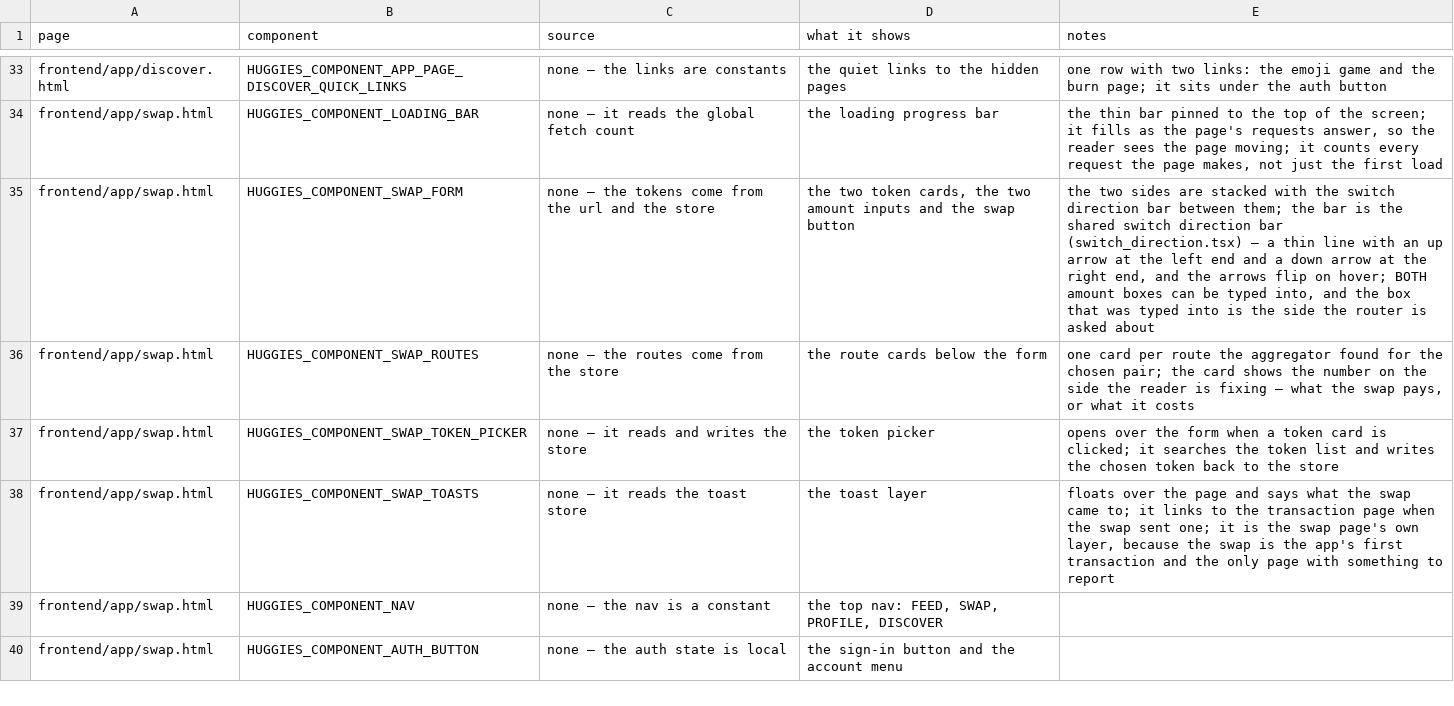
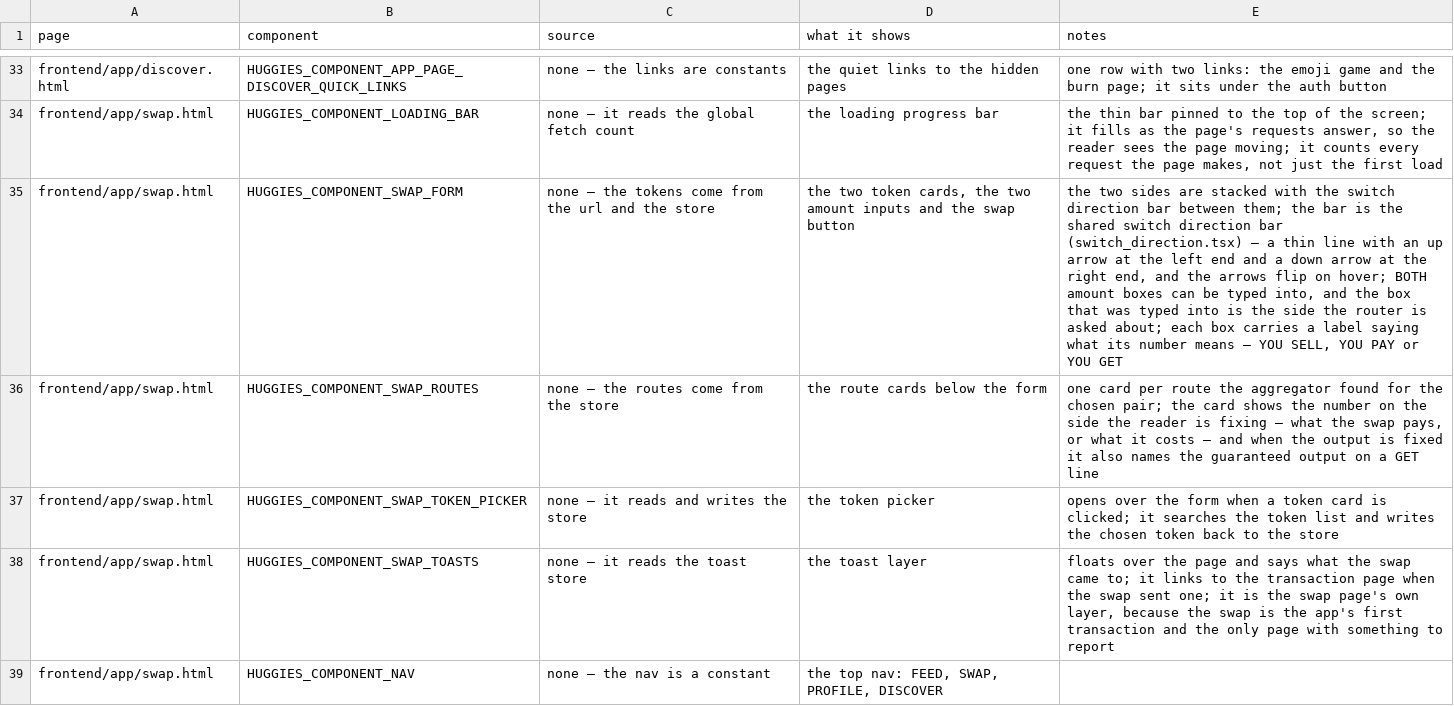
Before and after one commit to huggiesdotnear/huggies-rex-engine, a CSV file: DOCS/PAGES/components.csv, drawn as a sheet; only a part is shown, gaps mark what is left out; the shorter side is filled out with more unchanged rows; the diff names each change by its address in the sheet, - before the commit and + after, or states it on an @@ line.

Commit message:
feat(swap): the output side names what you get, and the boxes say what they mean
the api answers ONE direction per question, and that is the whole
shape of it:

  ?amount_in=X   ->  { estimated_amount: { amount_out } }
  ?amount_out=X  ->  { estimated_amount: { amount_in } }

an amount out question is answered with the amount IN and nothing else.
the requested output is not in the answer — it only lives inside the
base64 transaction args, and the router GUARANTEES it by buying enough
to cover the slippage. so the api cannot answer "how much do I get" for
an output-specified swap, because the output is what the reader asked
for and the router holds to it.

the page now says what it knows. the route card shows the cost per dex
— the only figure that differs between routes — and names the
guaranteed output on a GET line, so the reader still sees what they
are getting. the summary under the cards names both.

each amount box carries a label for what its number MEANS — YOU SELL,
YOU PAY or YOU GET. the two boxes hold different kinds of number (the
one the reader typed into holds the amount they fixed, the other holds
the router's answer), and nothing on the screen said so.

```diff
--- a/DOCS/PAGES/components.csv
+++ b/DOCS/PAGES/components.csv
-E35 (notes): …is asked about
+E35 (notes): …is asked about; each box carries a label saying what its number means — YOU SELL, YOU PAY or YOU GET
-E36 (notes): …it costs
+E36 (notes): …it costs — and when the output is fixed it also names the guaranteed output on a GET line
```
Also changed, not shown: 5 other files.
